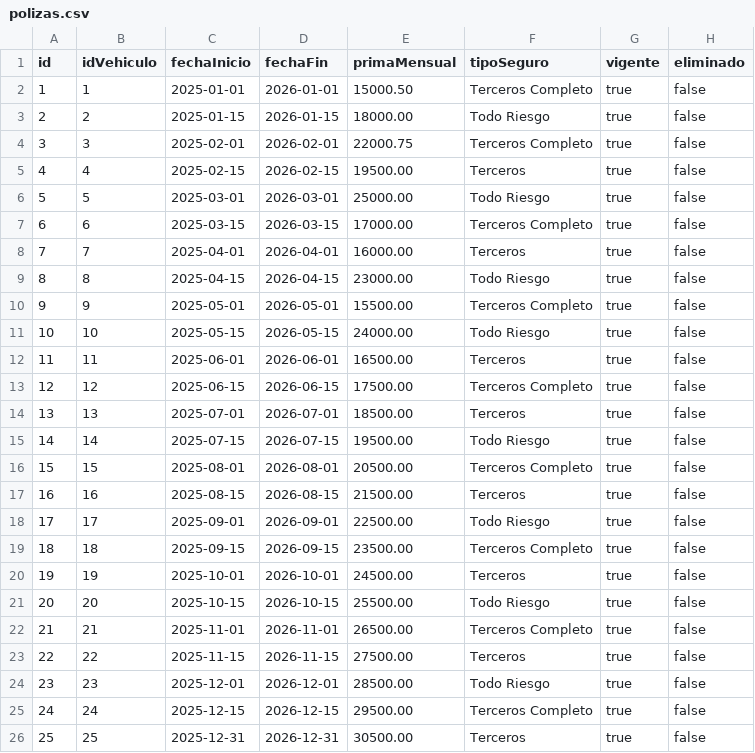
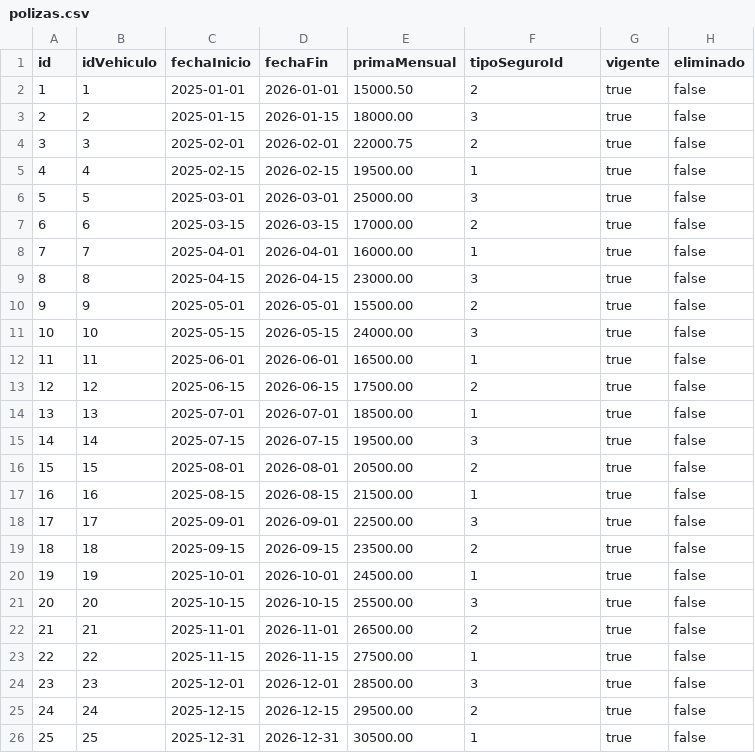
Before and after one commit to cr1571an/Tpi-ProgramacionII, a CSV file: inputData/polizas.csv, drawn as a sheet.

Commit message:
Update polizas.csv to use tipoSeguroId and add tiposSeguros.csv for insurance types

```diff
--- a/inputData/polizas.csv
+++ b/inputData/polizas.csv
@@ -1,26 +1,26 @@
-id,idVehiculo,fechaInicio,fechaFin,primaMensual,tipoSeguro,vigente,eliminado
-1,1,2025-01-01,2026-01-01,15000.50,Terceros Completo,true,false
-2,2,2025-01-15,2026-01-15,18000.00,Todo Riesgo,true,false
-3,3,2025-02-01,2026-02-01,22000.75,Terceros Completo,true,false
-4,4,2025-02-15,2026-02-15,19500.00,Terceros,true,false
-5,5,2025-03-01,2026-03-01,25000.00,Todo Riesgo,true,false
-6,6,2025-03-15,2026-03-15,17000.00,Terceros Completo,true,false
-7,7,2025-04-01,2026-04-01,16000.00,Terceros,true,false
-8,8,2025-04-15,2026-04-15,23000.00,Todo Riesgo,true,false
-9,9,2025-05-01,2026-05-01,15500.00,Terceros Completo,true,false
-10,10,2025-05-15,2026-05-15,24000.00,Todo Riesgo,true,false
-11,11,2025-06-01,2026-06-01,16500.00,Terceros,true,false
-12,12,2025-06-15,2026-06-15,17500.00,Terceros Completo,true,false
-13,13,2025-07-01,2026-07-01,18500.00,Terceros,true,false
-14,14,2025-07-15,2026-07-15,19500.00,Todo Riesgo,true,false
-15,15,2025-08-01,2026-08-01,20500.00,Terceros Completo,true,false
-16,16,2025-08-15,2026-08-15,21500.00,Terceros,true,false
-17,17,2025-09-01,2026-09-01,22500.00,Todo Riesgo,true,false
-18,18,2025-09-15,2026-09-15,23500.00,Terceros Completo,true,false
-19,19,2025-10-01,2026-10-01,24500.00,Terceros,true,false
-20,20,2025-10-15,2026-10-15,25500.00,Todo Riesgo,true,false
-21,21,2025-11-01,2026-11-01,26500.00,Terceros Completo,true,false
-22,22,2025-11-15,2026-11-15,27500.00,Terceros,true,false
-23,23,2025-12-01,2026-12-01,28500.00,Todo Riesgo,true,false
-24,24,2025-12-15,2026-12-15,29500.00,Terceros Completo,true,false
-25,25,2025-12-31,2026-12-31,30500.00,Terceros,true,false
+id,idVehiculo,fechaInicio,fechaFin,primaMensual,tipoSeguroId,vigente,eliminado
+1,1,2025-01-01,2026-01-01,15000.50,2,true,false
+2,2,2025-01-15,2026-01-15,18000.00,3,true,false
+3,3,2025-02-01,2026-02-01,22000.75,2,true,false
+4,4,2025-02-15,2026-02-15,19500.00,1,true,false
+5,5,2025-03-01,2026-03-01,25000.00,3,true,false
+6,6,2025-03-15,2026-03-15,17000.00,2,true,false
+7,7,2025-04-01,2026-04-01,16000.00,1,true,false
+8,8,2025-04-15,2026-04-15,23000.00,3,true,false
+9,9,2025-05-01,2026-05-01,15500.00,2,true,false
+10,10,2025-05-15,2026-05-15,24000.00,3,true,false
+11,11,2025-06-01,2026-06-01,16500.00,1,true,false
+12,12,2025-06-15,2026-06-15,17500.00,2,true,false
+13,13,2025-07-01,2026-07-01,18500.00,1,true,false
+14,14,2025-07-15,2026-07-15,19500.00,3,true,false
+15,15,2025-08-01,2026-08-01,20500.00,2,true,false
+16,16,2025-08-15,2026-08-15,21500.00,1,true,false
+17,17,2025-09-01,2026-09-01,22500.00,3,true,false
+18,18,2025-09-15,2026-09-15,23500.00,2,true,false
+19,19,2025-10-01,2026-10-01,24500.00,1,true,false
+20,20,2025-10-15,2026-10-15,25500.00,3,true,false
+21,21,2025-11-01,2026-11-01,26500.00,2,true,false
+22,22,2025-11-15,2026-11-15,27500.00,1,true,false
+23,23,2025-12-01,2026-12-01,28500.00,3,true,false
+24,24,2025-12-15,2026-12-15,29500.00,2,true,false
+25,25,2025-12-31,2026-12-31,30500.00,1,true,false
```
Also changed, not shown: 1 other file.
